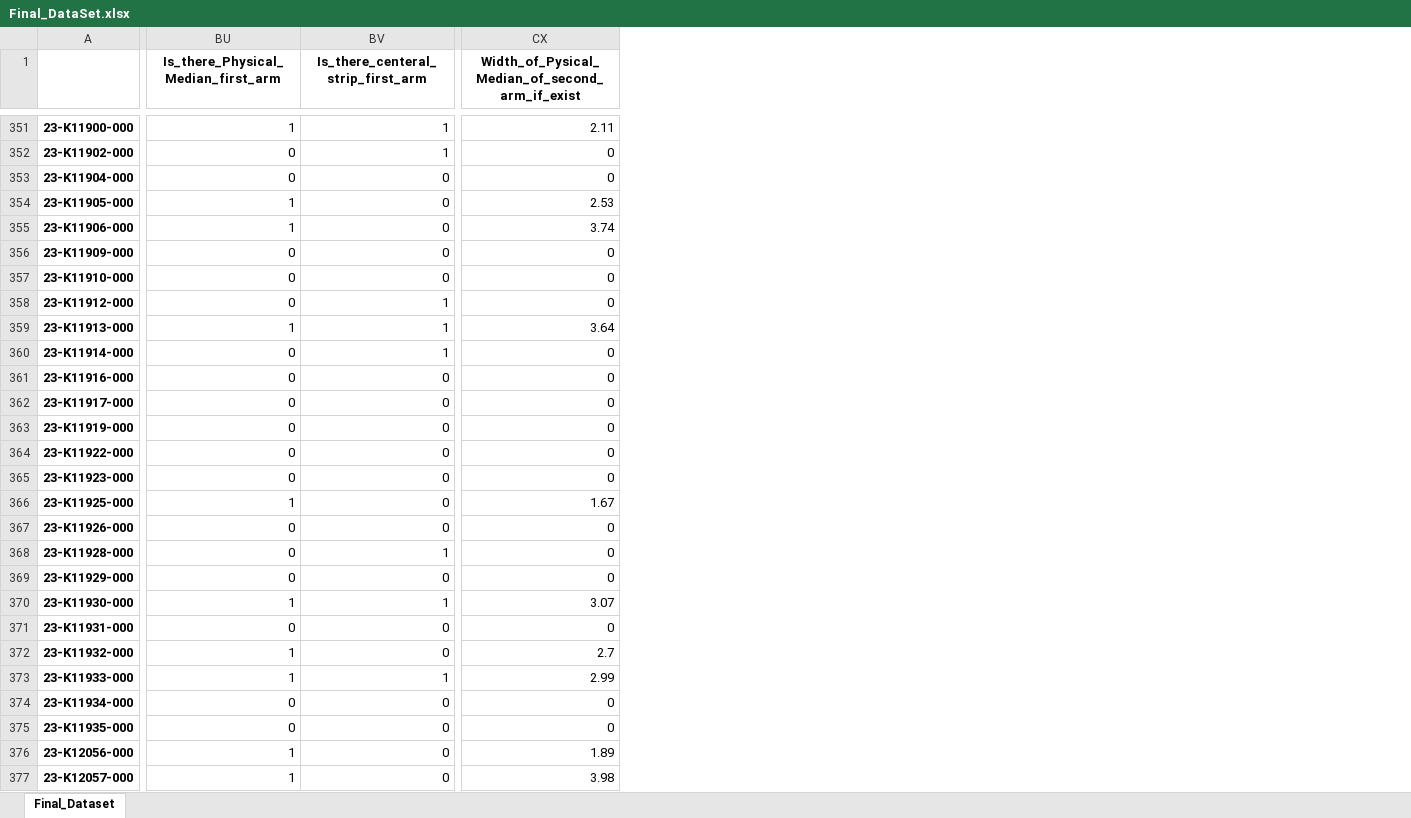
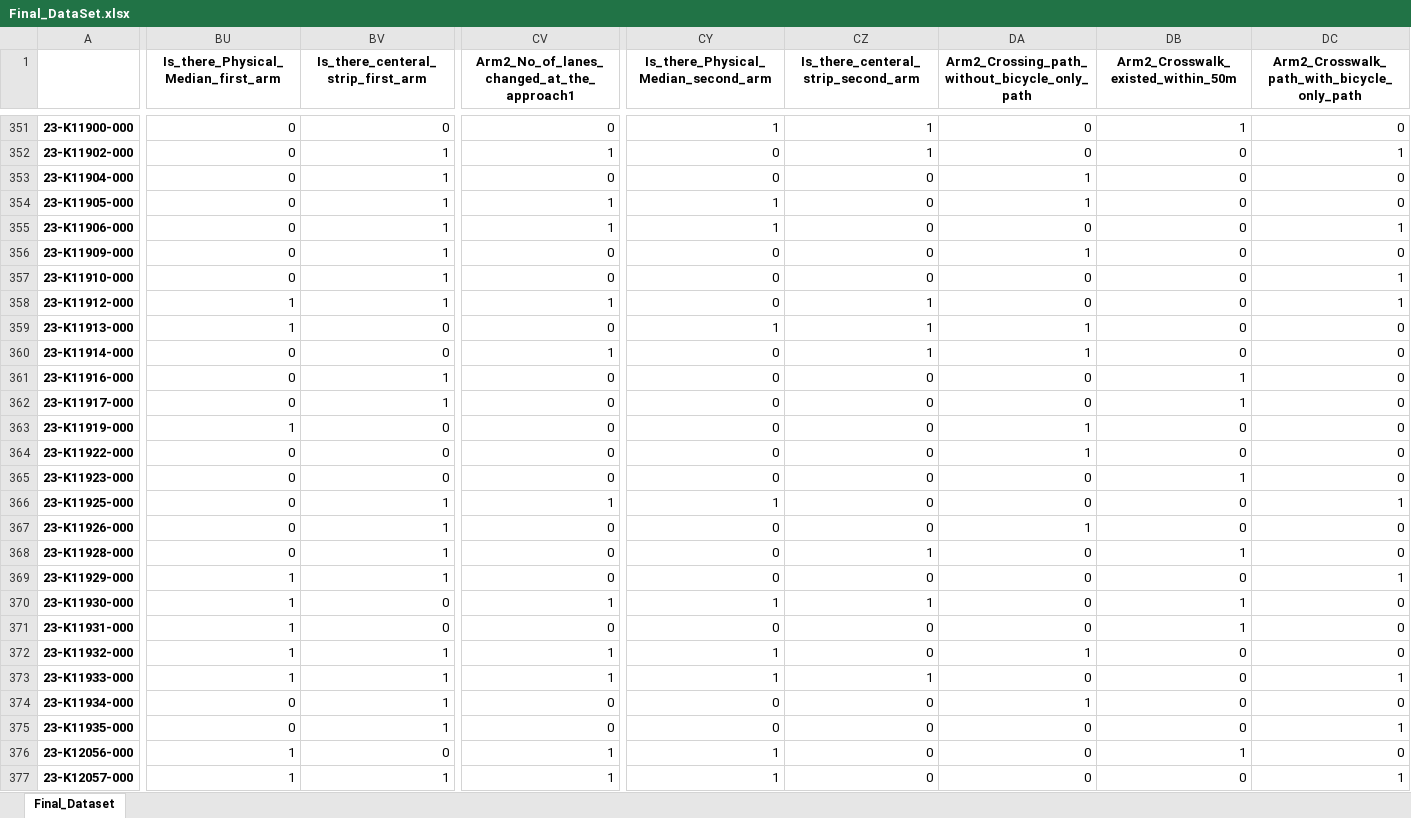
Before and after one commit to Ghasak/Toyota_project_Data_Wrangling, an Excel workbook: 2_Toyota_Survey_Cleaning/Toyota_Survey_Sheetfiles/3_Results_Creating_dummies_cont/Final_DataSet.xlsx, sheet Final_Dataset, drawn as a sheet; only a part is shown, gaps mark what is left out; values as stored, in another font and other column widths than the file's, no borders; addresses are those after the commit; the diff covers the shown part only; the diff names each change by its address in the sheet, - before the commit and + after, or states it on an @@ line.

```diff
--- a/2_Toyota_Survey_Cleaning/Toyota_Survey_Sheetfiles/3_Results_Creating_dummies_cont/Final_DataSet.xlsx (sheet Final_Dataset)
+++ b/2_Toyota_Survey_Cleaning/Toyota_Survey_Sheetfiles/3_Results_Creating_dummies_cont/Final_DataSet.xlsx (sheet Final_Dataset)
+column CV, row 1: Arm2_No_of_lanes_changed_at_the_approach1; rows 351-377: 0 | 1 | 0 | 1 | 1 | 0 | 0 | 1 | 0 | 1 | 0 | 0 | 0 | 0 | 0 | 1 | 0 | 0 | 0 | 1 | 0 | 1 | 1 | 0 | 0 | 1 | 1
+column CZ, row 1: Is_there_centeral_strip_second_arm; rows 351-377: 1 | 1 | 0 | 0 | 0 | 0 | 0 | 1 | 1 | 1 | 0 | 0 | 0 | 0 | 0 | 0 | 0 | 1 | 0 | 1 | 0 | 0 | 1 | 0 | 0 | 0 | 0
+column DA, row 1: Arm2_Crossing_path_without_bicycle_only_path; rows 351-377: 0 | 0 | 1 | 1 | 0 | 1 | 0 | 0 | 1 | 1 | 0 | 0 | 1 | 1 | 0 | 0 | 1 | 0 | 0 | 0 | 0 | 1 | 0 | 1 | 0 | 0 | 0
+column DB, row 1: Arm2_Crosswalk_existed_within_50m; rows 351-377: 1 | 0 | 0 | 0 | 0 | 0 | 0 | 0 | 0 | 0 | 1 | 1 | 0 | 0 | 1 | 0 | 0 | 1 | 0 | 1 | 1 | 0 | 0 | 0 | 0 | 1 | 0
+column DC, row 1: Arm2_Crosswalk_path_with_bicycle_only_path; rows 351-377: 0 | 1 | 0 | 0 | 1 | 0 | 1 | 1 | 0 | 0 | 0 | 0 | 0 | 0 | 0 | 1 | 0 | 0 | 1 | 0 | 0 | 0 | 1 | 0 | 1 | 0 | 1
-CY1: Width_of_Pysical_Median_of_second_arm_if_exist
+CY1: Is_there_Physical_Median_second_arm
-BU351: 1
+BU351: 0
-BV351: 1
+BV351: 0
-CY351: 2.11
+CY351: 1
-BV353:BV357: 0
+BV353:BV357: 1
-BU354:BU355: 1
+BU354:BU355: 0
-CY354: 2.53
+CY354: 1
-CY355: 3.74
+CY355: 1
-BU358: 0
+BU358: 1
-BV359:BV360: 1
+BV359:BV360: 0
-CY359: 3.64
+CY359: 1
-BV361:BV362: 0
+BV361:BV362: 1
-BU363: 0
+BU363: 1
-BU366: 1
+BU366: 0
-BV366:BV367: 0
+BV366:BV367: 1
-CY366: 1.67
+CY366: 1
-BU369: 0
+BU369: 1
-BV369: 0
+BV369: 1
-BV370: 1
+BV370: 0
-CY370: 3.07
+CY370: 1
-BU371: 0
+BU371: 1
-BV372: 0
+BV372: 1
-CY372: 2.7
+CY372: 1
-CY373: 2.99
+CY373: 1
-BV374:BV375: 0
+BV374:BV375: 1
-CY376: 1.89
+CY376: 1
-BV377: 0
+BV377: 1
-CY377: 3.98
+CY377: 1
```
Also changed, not shown: 15 added columns and 242 edited cells elsewhere in this sheet, 2 other files.
